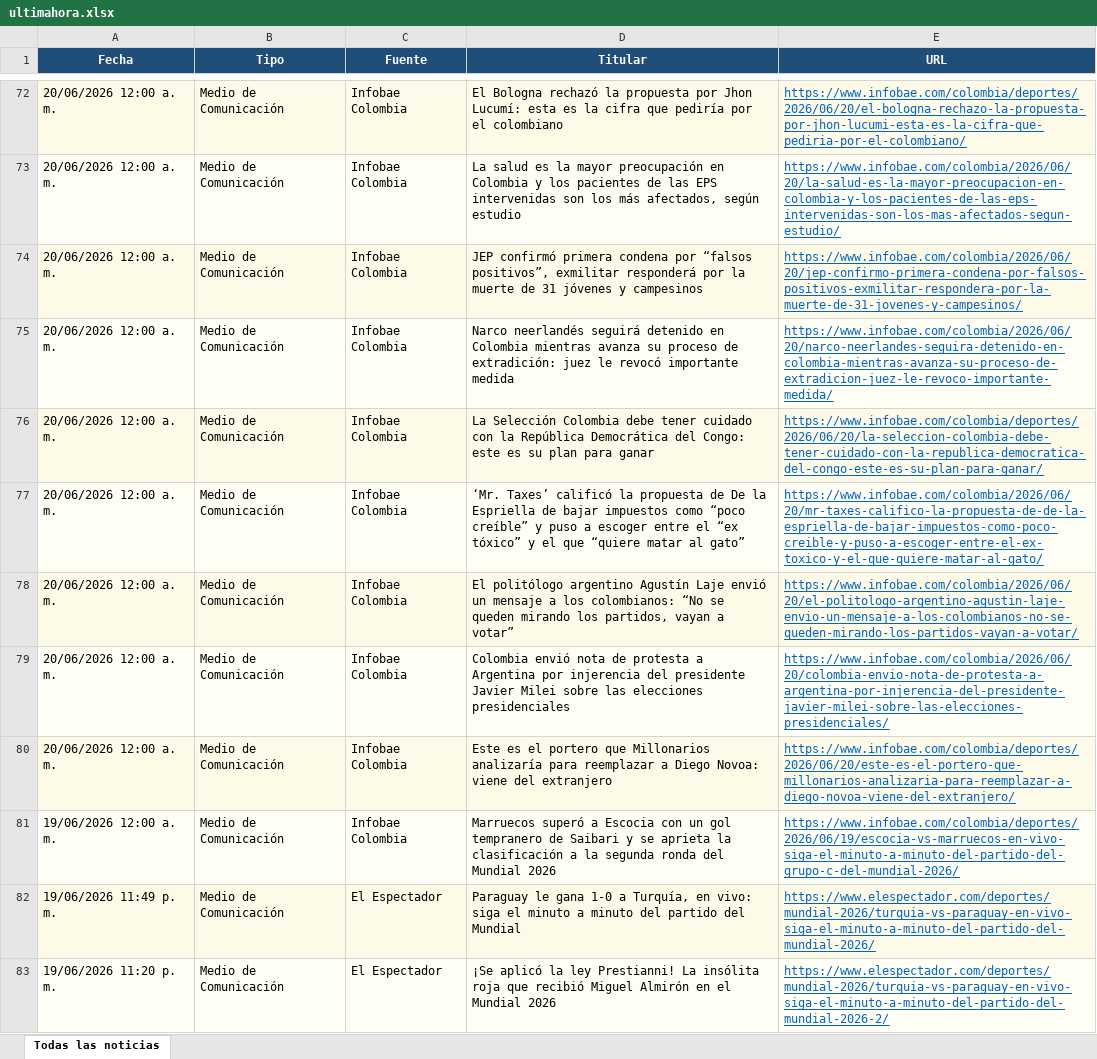
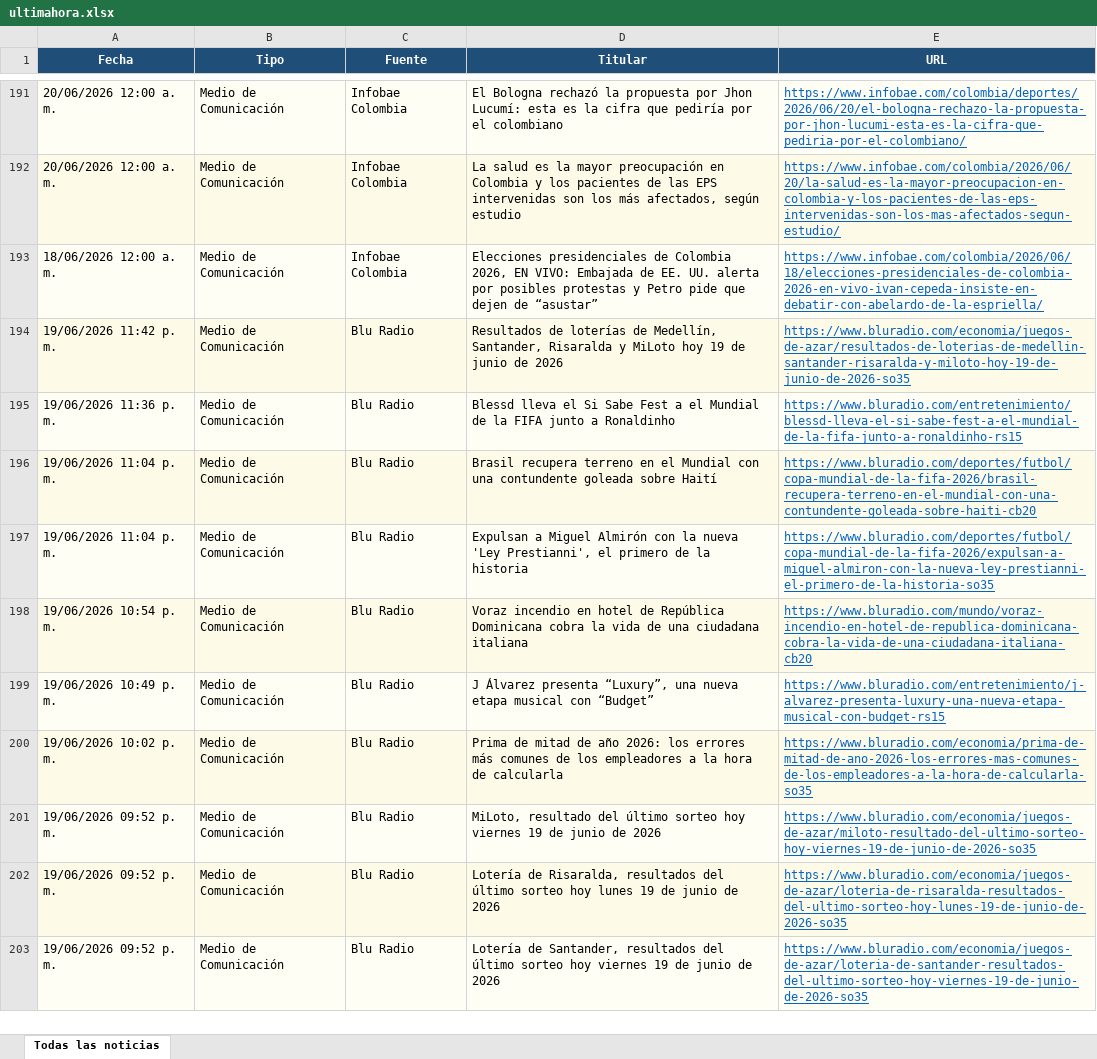
Before and after one commit to kevin961312/UltimaHora, an Excel workbook: docs/ultimahora.xlsx, sheet Todas las noticias, drawn as a sheet; only a part is shown, gaps mark what is left out; the shorter side is filled out with more unchanged rows; values as stored, in another font and other column widths than the file's, no borders; removed rows and columns are numbered as before the commit, all else as after; the diff covers the shown part only; the diff names each change by its address in the sheet, - before the commit and + after, or states it on an @@ line.

```diff
--- a/docs/ultimahora.xlsx (sheet Todas las noticias)
+++ b/docs/ultimahora.xlsx (sheet Todas las noticias)
-row 74: 20/06/2026 12:00 a. m. | Medio de Comunicación | Infobae Colombia | JEP confirmó primera condena por “falsos positivos”, exmilitar responderá por la muerte de 31 jóvenes y campesinos | https://www.infobae.com/colombia/2026/06/20/jep-confirmo-primera-condena-por-falsos-positivos-exmilitar-respondera-por-la-muerte-de-31-jovenes-y-campesinos/
-row 75: 20/06/2026 12:00 a. m. | Medio de Comunicación | Infobae Colombia | Narco neerlandés seguirá detenido en Colombia mientras avanza su proceso de extradición: juez le revocó importante medida | https://www.infobae.com/colombia/2026/06/20/narco-neerlandes-seguira-detenido-en-colombia-mientras-avanza-su-proceso-de-extradicion-juez-le-revoco-importante-medida/
-A193 (Fecha): 20/06/2026 12:00 a. m.
+A193 (Fecha): 18/06/2026 12:00 a. m.
-D193 (Titular): La Selección Colombia debe tener cuidado con la República Democrática del Congo: este es su plan para ganar
+D193 (Titular): Elecciones presidenciales de Colombia 2026, EN VIVO: Embajada de EE. UU. alerta por posibles protestas y Petro pide que dejen de “asustar”
-E193 (URL): https://www.infobae.com/colombia/deportes/2026/06/20/la-seleccion-colombia-debe-tener-cuidado-con-la-republica-democratica-del-congo-este-es-su-plan-para-ganar/
+E193 (URL): https://www.infobae.com/colombia/2026/06/18/elecciones-presidenciales-de-colombia-2026-en-vivo-ivan-cepeda-insiste-en-debatir-con-abelardo-de-la-espriella/
-row 77: 20/06/2026 12:00 a. m. | Medio de Comunicación | Infobae Colombia | ‘Mr. Taxes’ calificó la propuesta de De la Espriella de bajar impuestos como “poco creíble” y puso a escoger entre el “ex tóxico” y el que “quiere matar al gato” | https://www.infobae.com/colombia/2026/06/20/mr-taxes-califico-la-propuesta-de-de-la-espriella-de-bajar-impuestos-como-poco-creible-y-puso-a-escoger-entre-el-ex-toxico-y-el-que-quiere-matar-al-gato/
-row 78: 20/06/2026 12:00 a. m. | Medio de Comunicación | Infobae Colombia | El politólogo argentino Agustín Laje envió un mensaje a los colombianos: “No se queden mirando los partidos, vayan a votar” | https://www.infobae.com/colombia/2026/06/20/el-politologo-argentino-agustin-laje-envio-un-mensaje-a-los-colombianos-no-se-queden-mirando-los-partidos-vayan-a-votar/
-row 79: 20/06/2026 12:00 a. m. | Medio de Comunicación | Infobae Colombia | Colombia envió nota de protesta a Argentina por injerencia del presidente Javier Milei sobre las elecciones presidenciales | https://www.infobae.com/colombia/2026/06/20/colombia-envio-nota-de-protesta-a-argentina-por-injerencia-del-presidente-javier-milei-sobre-las-elecciones-presidenciales/
-row 80: 20/06/2026 12:00 a. m. | Medio de Comunicación | Infobae Colombia | Este es el portero que Millonarios analizaría para reemplazar a Diego Novoa: viene del extranjero | https://www.infobae.com/colombia/deportes/2026/06/20/este-es-el-portero-que-millonarios-analizaria-para-reemplazar-a-diego-novoa-viene-del-extranjero/
-row 81: 19/06/2026 12:00 a. m. | Medio de Comunicación | Infobae Colombia | Marruecos superó a Escocia con un gol tempranero de Saibari y se aprieta la clasificación a la segunda ronda del Mundial 2026 | https://www.infobae.com/colombia/deportes/2026/06/19/escocia-vs-marruecos-en-vivo-siga-el-minuto-a-minuto-del-partido-del-grupo-c-del-mundial-2026/
-row 82: 19/06/2026 11:49 p. m. | Medio de Comunicación | El Espectador | Paraguay le gana 1-0 a Turquía, en vivo: siga el minuto a minuto del partido del Mundial | https://www.elespectador.com/deportes/mundial-2026/turquia-vs-paraguay-en-vivo-siga-el-minuto-a-minuto-del-partido-del-mundial-2026/
-row 83: 19/06/2026 11:20 p. m. | Medio de Comunicación | El Espectador | ¡Se aplicó la ley Prestianni! La insólita roja que recibió Miguel Almirón en el Mundial 2026 | https://www.elespectador.com/deportes/mundial-2026/turquia-vs-paraguay-en-vivo-siga-el-minuto-a-minuto-del-partido-del-mundial-2026-2/
```
Also changed, not shown: 92 added rows, 143 removed rows, 37 moved rows and 4 edited cells elsewhere in this sheet, 1 other file.
